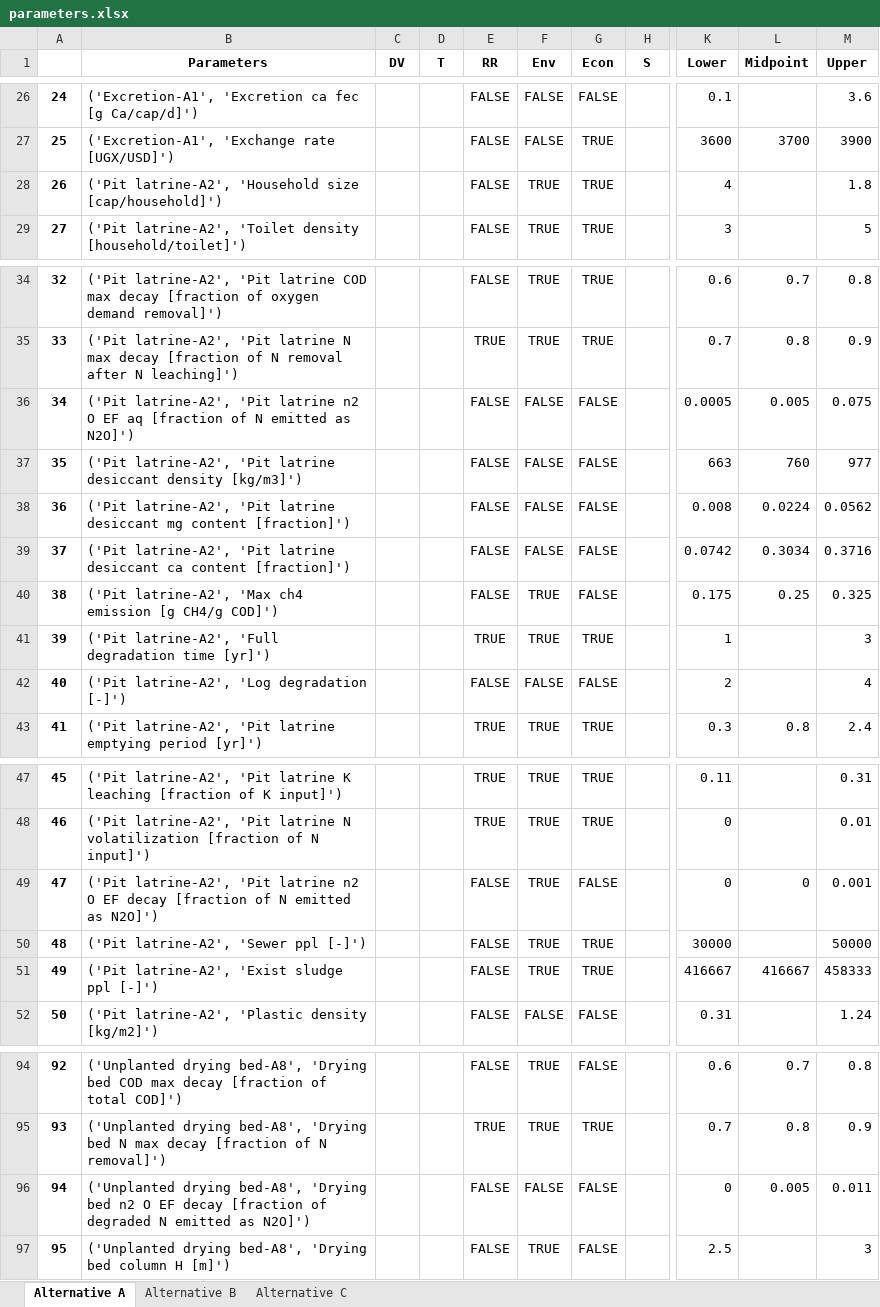
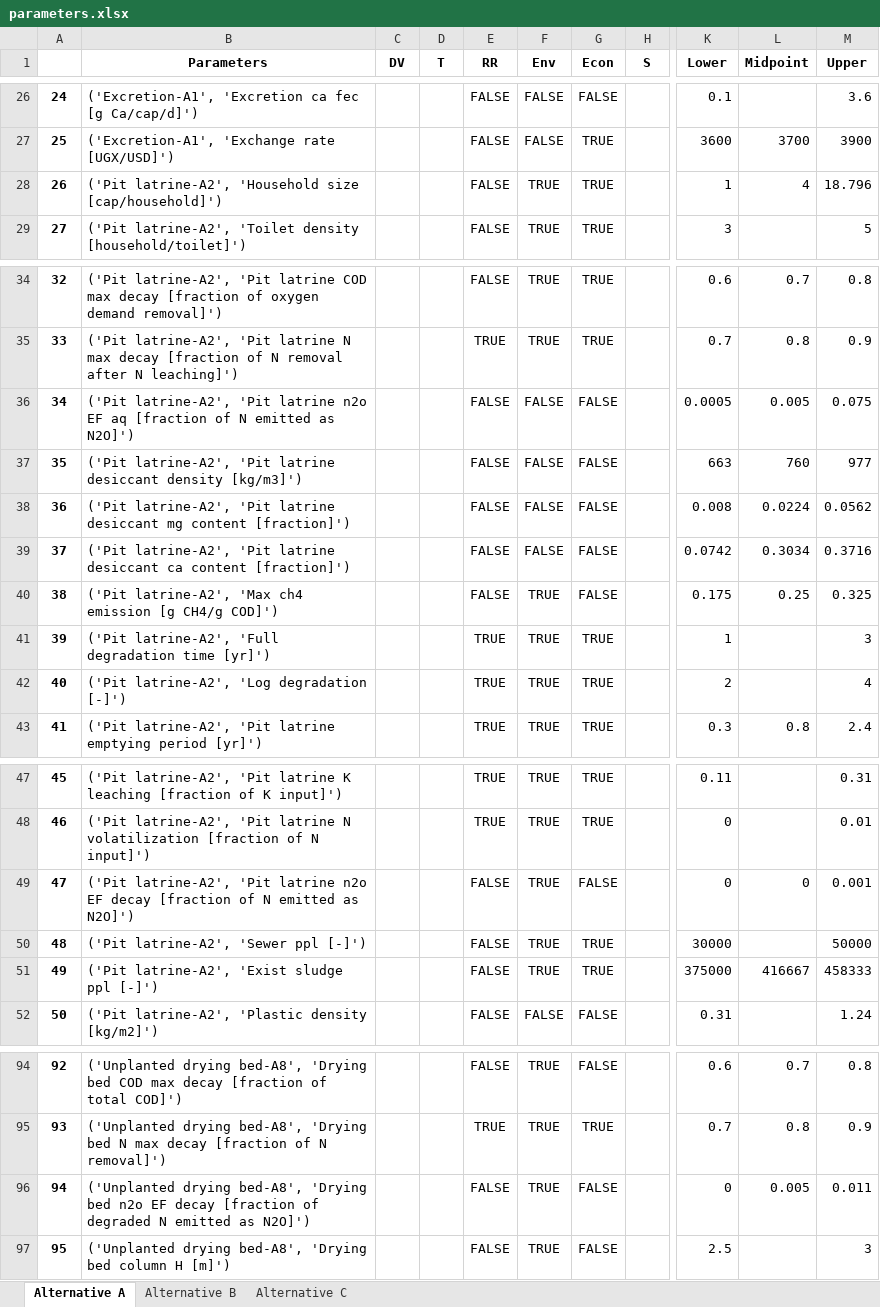
Before and after one commit to QSD-Group/DMsan, an Excel workbook: dmsan/bwaise/scores/parameters.xlsx, sheet Alternative A, drawn as a sheet; only a part is shown, gaps mark what is left out; values as stored, in another font and other column widths than the file's, no borders; the diff covers the shown part only; the diff names each change by its address in the sheet, - before the commit and + after, or states it on an @@ line.

Commit message:
Parameters_debug

```diff
--- a/dmsan/bwaise/scores/parameters.xlsx (sheet Alternative A)
+++ b/dmsan/bwaise/scores/parameters.xlsx (sheet Alternative A)
-K28 (Lower): 4
+K28 (Lower): 1
-L28 (Midpoint): (empty)
+L28 (Midpoint): 4
-M28 (Upper): 1.8
+M28 (Upper): 18.796
-B36 (Parameters): …'Pit latrine n2 O EF aq…
+B36 (Parameters): …'Pit latrine n2o EF aq…
-E42 (RR): FALSE
+E42 (RR): TRUE
-F42 (Env): FALSE
+F42 (Env): TRUE
-G42 (Econ): FALSE
+G42 (Econ): TRUE
-B49 (Parameters): …'Pit latrine n2 O EF decay…
+B49 (Parameters): …'Pit latrine n2o EF decay…
-K51 (Lower): 416667
+K51 (Lower): 375000
-B96 (Parameters): …'Drying bed n2 O EF decay…
+B96 (Parameters): …'Drying bed n2o EF decay…
-F96 (Env): FALSE
+F96 (Env): TRUE
```
Also changed, not shown: 23 edited cells elsewhere in this sheet, sheet Alternative B, sheet Alternative C, 3 other files.
